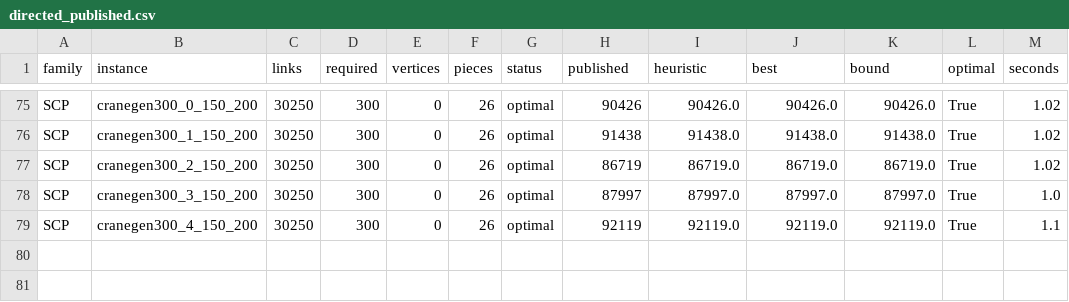
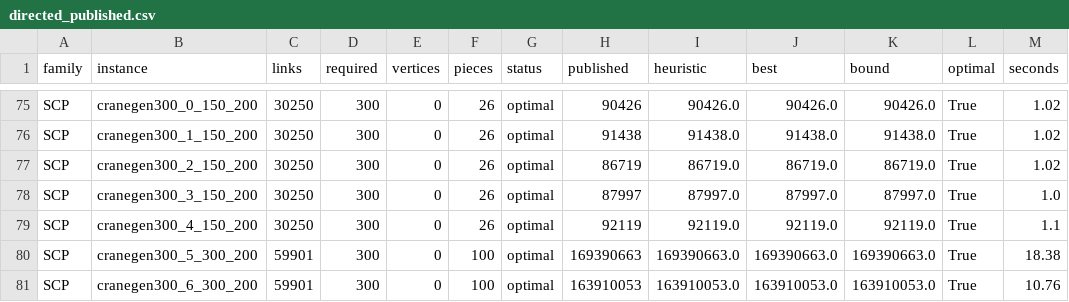
Before and after one commit to miquelmp/chinese-postman-problem, a CSV file: results/directed_published.csv, drawn as a sheet; only a part is shown, gaps mark what is left out; the diff names each change by its address in the sheet, - before the commit and + after, or states it on an @@ line.

```diff
--- a/results/directed_published.csv
+++ b/results/directed_published.csv
+row 80: SCP | cranegen300_5_300_200 | 59901 | 300 | 0 | 100 | optimal | 169390663 | 169390663.0 | 169390663.0 | 169390663.0 | True | 18.38
+row 81: SCP | cranegen300_6_300_200 | 59901 | 300 | 0 | 100 | optimal | 163910053 | 163910053.0 | 163910053.0 | 163910053.0 | True | 10.76
```
